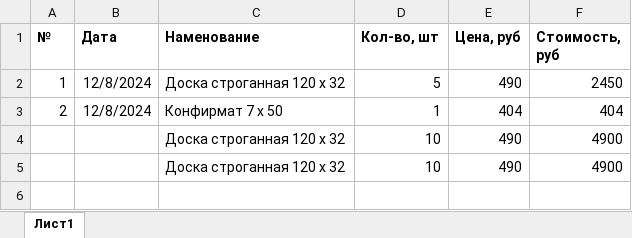
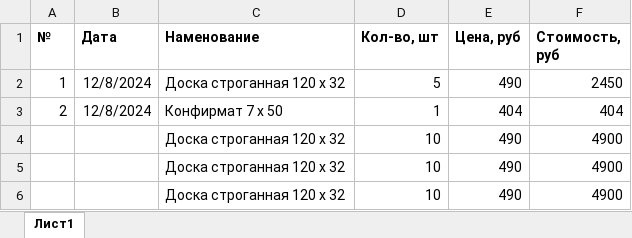
Before and after one commit to oid85/Wood, an Excel workbook: Кухня/Закупки.xlsx, sheet Лист1, drawn as a sheet; values as stored, in another font and other column widths than the file's, no borders; the diff names each change by its address in the sheet, - before the commit and + after, or states it on an @@ line.

Commit message:
Update Закупки.xlsx

```diff
--- a/Кухня/Закупки.xlsx (sheet Лист1)
+++ b/Кухня/Закупки.xlsx (sheet Лист1)
+row 6:  |  | Доска строганная 120 х 32 | 10 | 490 | 4900
```
